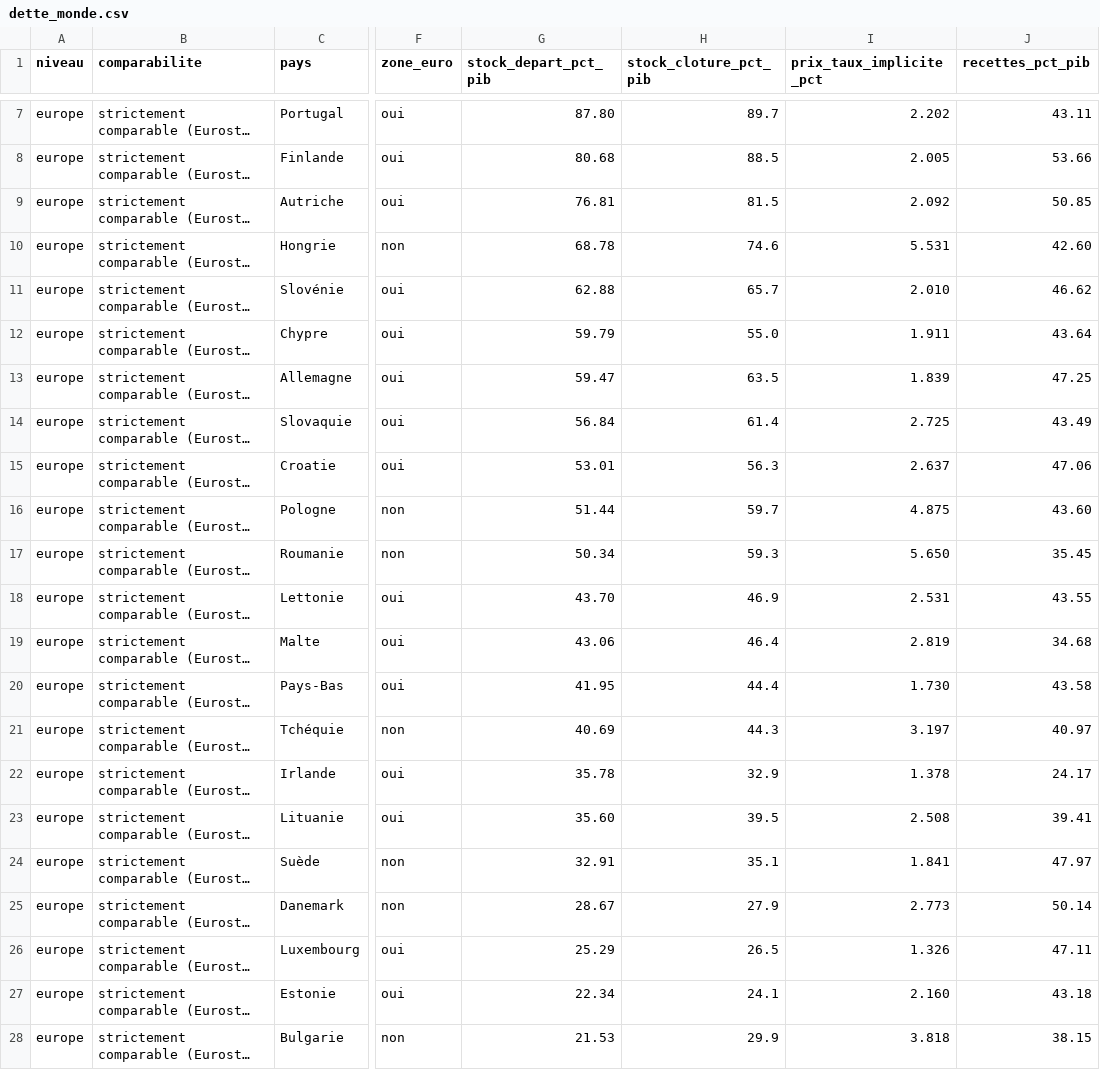
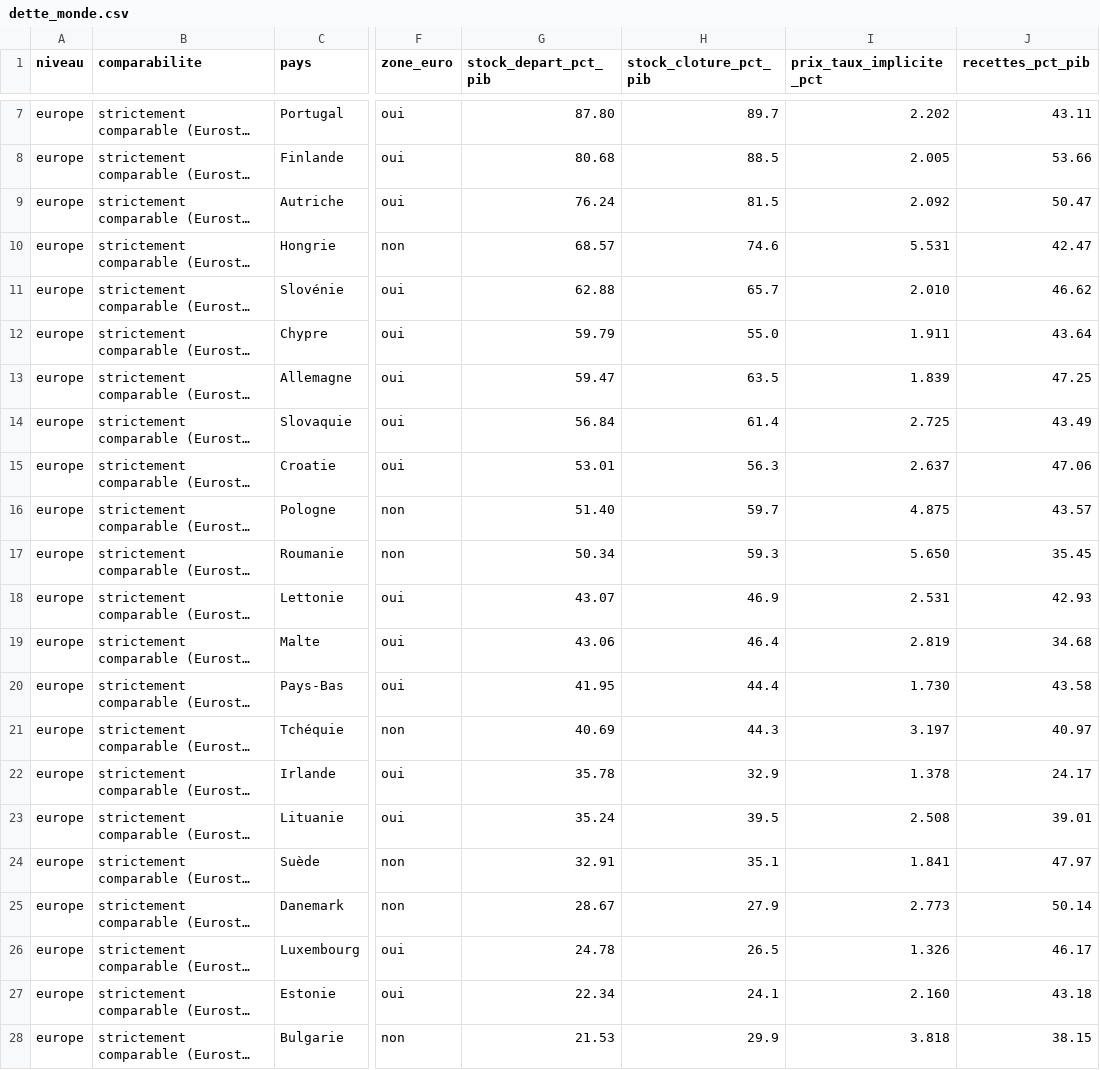
Before and after one commit to ProjectPulse-source/anthropie, a CSV file: static/dette_monde.csv, drawn as a sheet; only a part is shown, gaps mark what is left out; long unchanged cells end in …; the diff names each change by its address in the sheet, - before the commit and + after, or states it on an @@ line.

```diff
--- a/static/dette_monde.csv
+++ b/static/dette_monde.csv
-G9 (stock_depart_pct_pib): 76.81
+G9 (stock_depart_pct_pib): 76.24
-J9 (recettes_pct_pib): 50.85
+J9 (recettes_pct_pib): 50.47
-G10 (stock_depart_pct_pib): 68.78
+G10 (stock_depart_pct_pib): 68.57
-J10 (recettes_pct_pib): 42.60
+J10 (recettes_pct_pib): 42.47
-G16 (stock_depart_pct_pib): 51.44
+G16 (stock_depart_pct_pib): 51.40
-J16 (recettes_pct_pib): 43.60
+J16 (recettes_pct_pib): 43.57
-G18 (stock_depart_pct_pib): 43.70
+G18 (stock_depart_pct_pib): 43.07
-J18 (recettes_pct_pib): 43.55
+J18 (recettes_pct_pib): 42.93
-G23 (stock_depart_pct_pib): 35.60
+G23 (stock_depart_pct_pib): 35.24
-J23 (recettes_pct_pib): 39.41
+J23 (recettes_pct_pib): 39.01
-G26 (stock_depart_pct_pib): 25.29
+G26 (stock_depart_pct_pib): 24.78
-J26 (recettes_pct_pib): 47.11
+J26 (recettes_pct_pib): 46.17
```
Also changed, not shown: static/dette_generations.csv, 36 other files.
